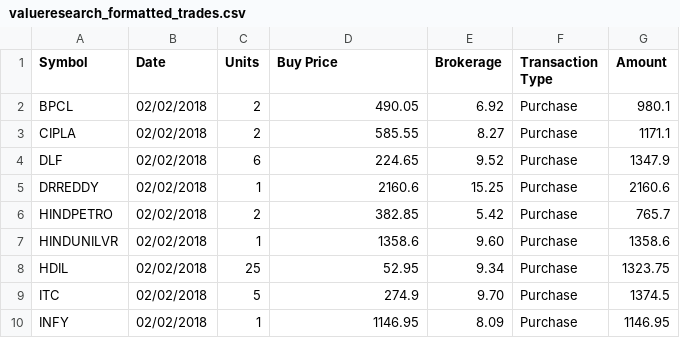
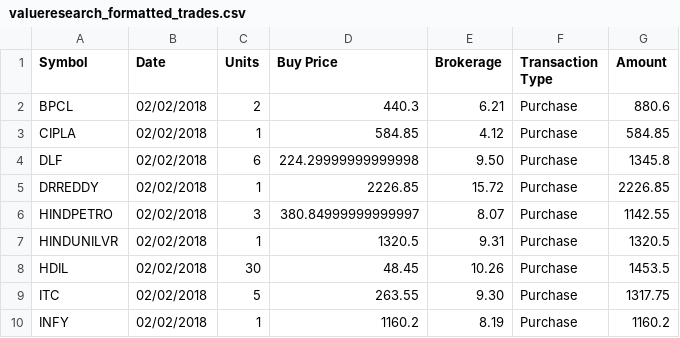
Before and after one commit to adilansari/pyfun, a CSV file: stocks_parser/output/valueresearch_formatted_trades.csv, drawn as a sheet; only a part is shown; the diff covers the shown part only.

```diff
--- a/stocks_parser/output/valueresearch_formatted_trades.csv
+++ b/stocks_parser/output/valueresearch_formatted_trades.csv
@@ -1,10 +1,10 @@
 Symbol,Date,Units,Buy Price,Brokerage,Transaction Type,Amount
-BPCL,02/02/2018,2,490.05,6.92,Purchase,980.1
-CIPLA,02/02/2018,2,585.55,8.27,Purchase,1171.1
-DLF,02/02/2018,6,224.65,9.52,Purchase,1347.9
-DRREDDY,02/02/2018,1,2160.6,15.25,Purchase,2160.6
-HINDPETRO,02/02/2018,2,382.85,5.42,Purchase,765.7
-HINDUNILVR,02/02/2018,1,1358.6,9.60,Purchase,1358.6
-HDIL,02/02/2018,25,52.95,9.34,Purchase,1323.75
-ITC,02/02/2018,5,274.9,9.70,Purchase,1374.5
-INFY,02/02/2018,1,1146.95,8.09,Purchase,1146.95
+BPCL,02/02/2018,2,440.3,6.21,Purchase,880.6
+CIPLA,02/02/2018,1,584.85,4.12,Purchase,584.85
+DLF,02/02/2018,6,224.29999999999998,9.50,Purchase,1345.8
+DRREDDY,02/02/2018,1,2226.85,15.72,Purchase,2226.85
+HINDPETRO,02/02/2018,3,380.84999999999997,8.07,Purchase,1142.55
+HINDUNILVR,02/02/2018,1,1320.5,9.31,Purchase,1320.5
+HDIL,02/02/2018,30,48.45,10.26,Purchase,1453.5
+ITC,02/02/2018,5,263.55,9.30,Purchase,1317.75
+INFY,02/02/2018,1,1160.2,8.19,Purchase,1160.2
```
Also changed, not shown: 1 removed row and 34 edited cells elsewhere in this file, stocks_parser/input/profit_loss_statement.csv, stocks_parser/output/gfinance_formatted_trades.csv, 4 other files.
